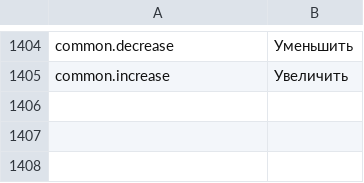
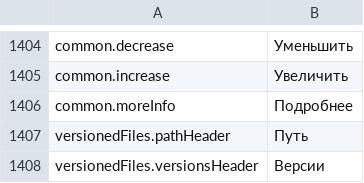
Before and after one commit to PhillipMaizza/NextExplorer-iOS, a TSV file: Packages/Localization/translations/ru.tsv, drawn as a sheet; only a part is shown, gaps mark what is left out; the diff names each change by its address in the sheet, - before the commit and + after, or states it on an @@ line.

Commit message:
NXTIOS-0197: Mac Trash and Versions panes redesign
Trash follows its board: two columns, steppers and switches as shared
setting rows, volume rows with an Available or Missing chip, a problems
chip after Verify, and a More Info disclosure for usage and the last
maintenance. Help text moves behind an info icon that shows the system
tooltip, with a shorter delay so it appears on hover. Run Maintenance
and Save live in the header.

Versions follows its board: a summary with the admin note behind the
info icon, design system search and popups, a Path, Versions and State
table, and the selected file's versions in a card below with checkboxes
and the delete actions. Filters are disabled only when there is no
history and no filter is set, so a filter that empties the list can
still be cleared. The wording helpers are shared with iOS.

Chips set their weight as well as their font, so they now render 13pt
semibold as on the boards instead of regular.

```diff
--- a/Packages/Localization/translations/ru.tsv
+++ b/Packages/Localization/translations/ru.tsv
+row 1406: common.moreInfo | Подробнее
+row 1407: versionedFiles.pathHeader | Путь
+row 1408: versionedFiles.versionsHeader | Версии
```
Also changed, not shown: Packages/Localization/translations/he.tsv, Packages/Localization/translations/hu.tsv, 47 other files.
